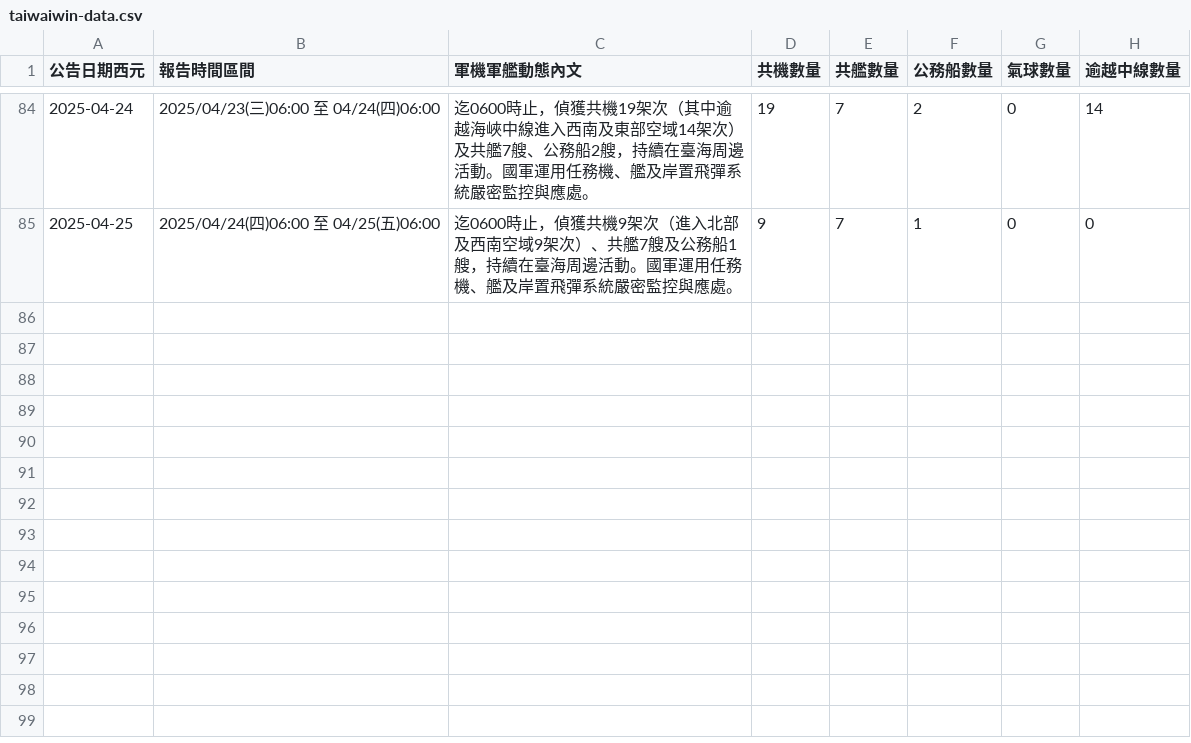
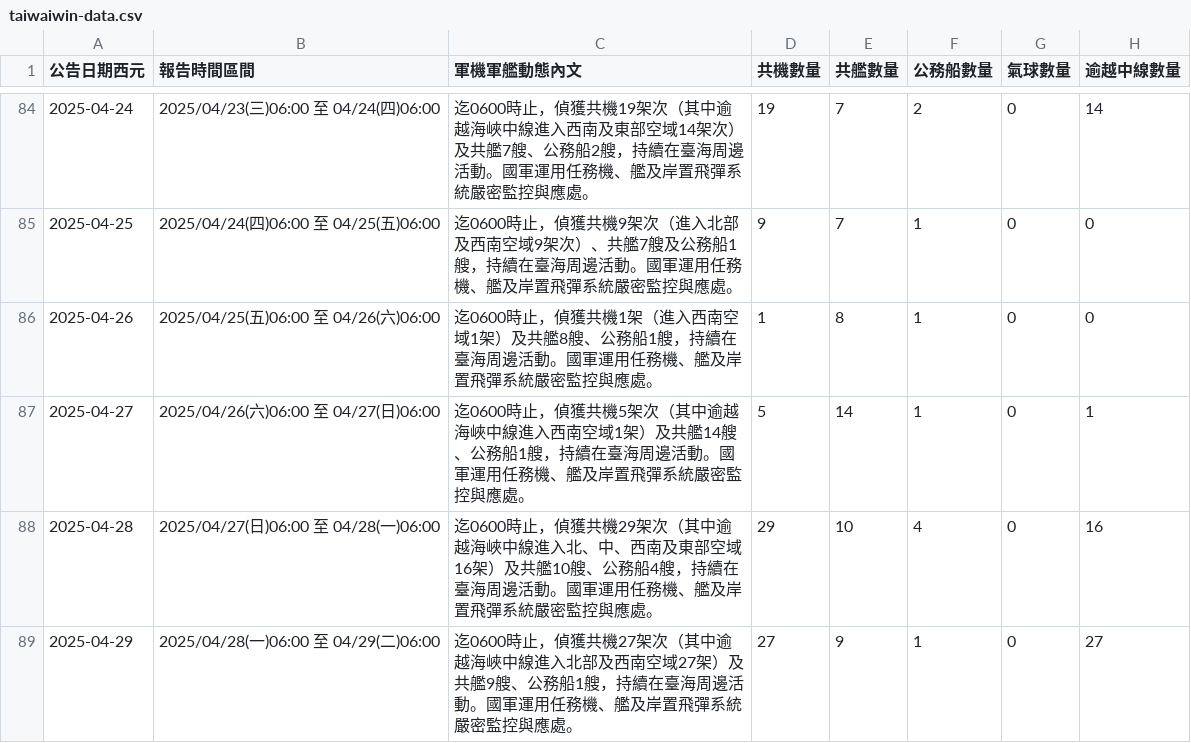
Before and after one commit to marcsie/taiwainwin, a CSV file: raw/taiwaiwin-data.csv, drawn as a sheet; only a part is shown, gaps mark what is left out; the diff names each change by its address in the sheet, - before the commit and + after, or states it on an @@ line.

Commit message:
Update taiwaiwin-data.csv

```diff
--- a/raw/taiwaiwin-data.csv
+++ b/raw/taiwaiwin-data.csv
+row 86: 2025-04-26 | 2025/04/25(五)06:00 至 04/26(六)06:00 | 迄0600時止，偵獲共機1架（進入西南空域1架）及共艦8艘、公務船1艘，持續在臺海周邊活動。國軍運用任務機、艦及岸置飛彈系統嚴密監控與應處。 | 1 | 8 | 1 | 0 | 0
+row 87: 2025-04-27 | 2025/04/26(六)06:00 至 04/27(日)06:00 | 迄0600時止，偵獲共機5架次（其中逾越海峽中線進入西南空域1架）及共艦14艘、公務船1艘，持續在臺海周邊活動。國軍運用任務機、艦及岸置飛彈系統嚴密監控與應處。 | 5 | 14 | 1 | 0 | 1
+row 88: 2025-04-28 | 2025/04/27(日)06:00 至 04/28(一)06:00 | 迄0600時止，偵獲共機29架次（其中逾越海峽中線進入北、中、西南及東部空域16架）及共艦10艘、公務船4艘，持續在臺海周邊活動。國軍運用任務機、艦及岸置飛彈系統嚴密監控與應處。 | 29 | 10 | 4 | 0 | 16
+row 89: 2025-04-29 | 2025/04/28(一)06:00 至 04/29(二)06:00 | 迄0600時止，偵獲共機27架次（其中逾越海峽中線進入北部及西南空域27架）及共艦9艘、公務船1艘，持續在臺海周邊活動。國軍運用任務機、艦及岸置飛彈系統嚴密監控與應處。 | 27 | 9 | 1 | 0 | 27
```
